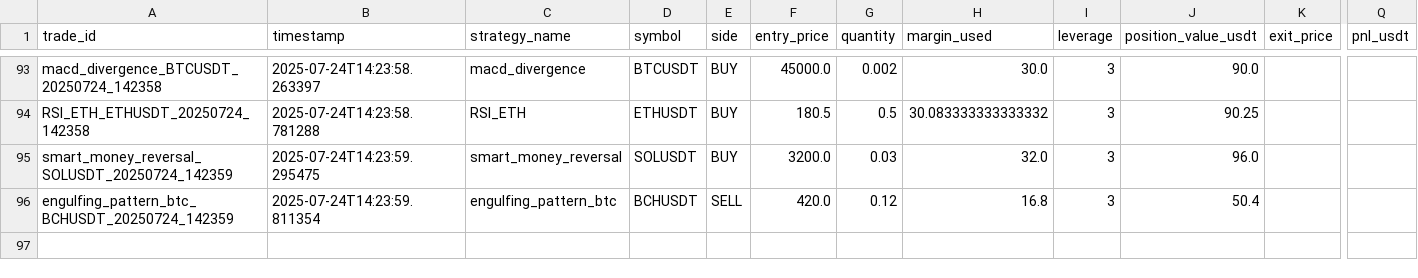
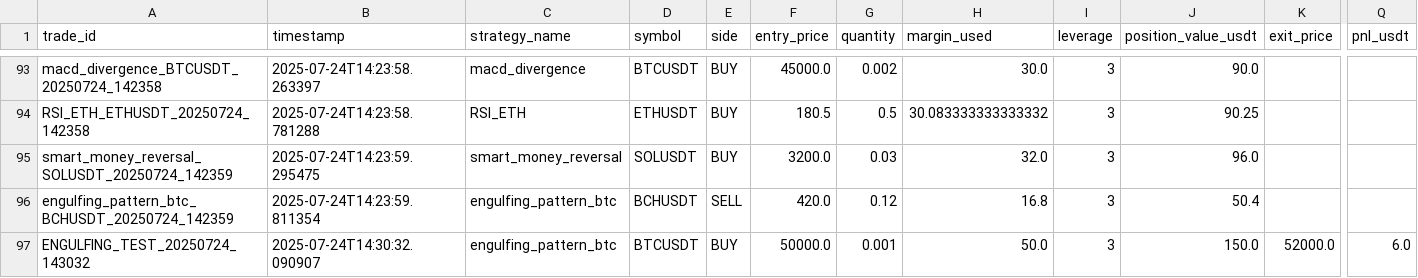
Before and after one commit to ghaisosman/replit-trading-bot, a CSV file: trading_data/trades/all_trades.csv, drawn as a sheet; only a part is shown, gaps mark what is left out; rows hold the shown columns only; the diff names each change by its address in the sheet, - before the commit and + after, or states it on an @@ line.

```diff
--- a/trading_data/trades/all_trades.csv
+++ b/trading_data/trades/all_trades.csv
+row 97: ENGULFING_TEST_20250724_143032 | 2025-07-24T14:30:32.090907 | engulfing_pattern_btc | BTCUSDT | BUY | 50000.0 | 0.001 | 50.0 | 3 | 150.0 | 52000.0 | 6.0
```
Also changed, not shown: 3 other files.
